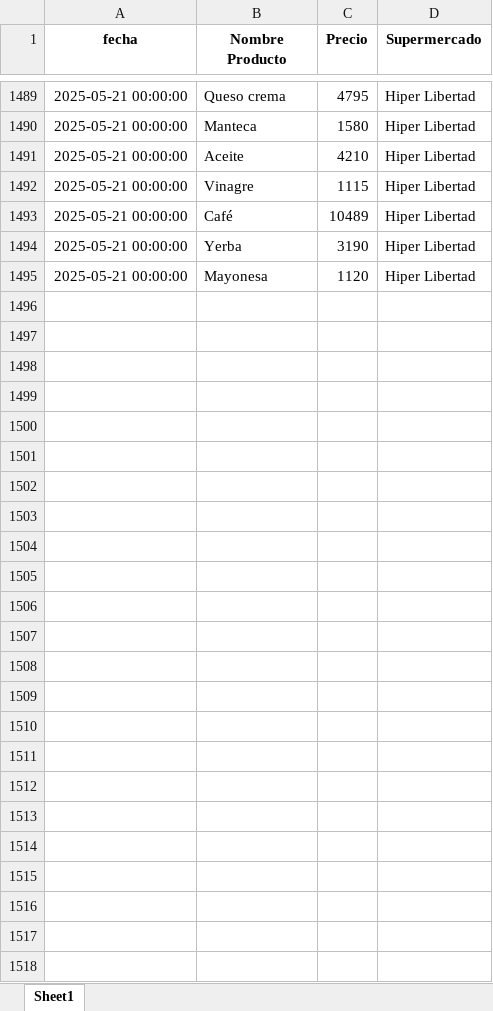
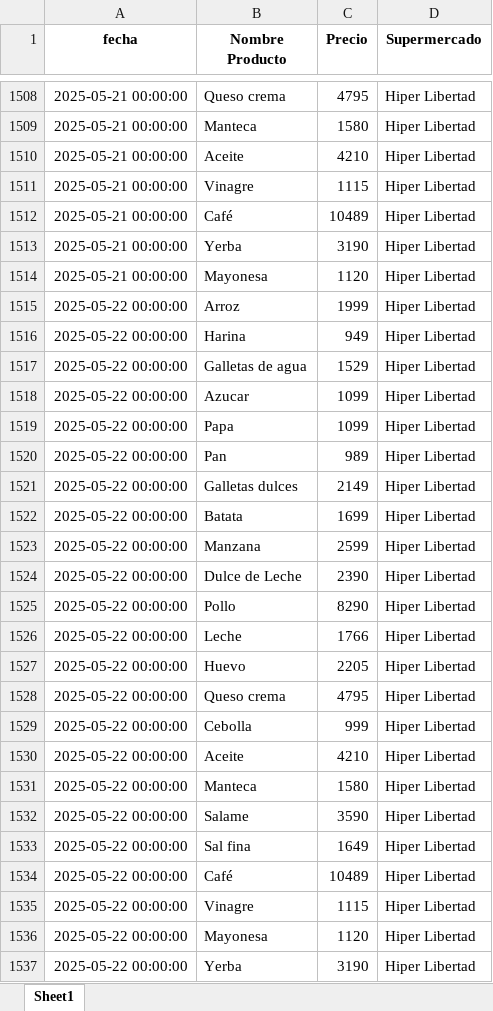
Before and after one commit to manuelpalomeque/Web-Scraper-canasta-basica, an Excel workbook: data/datos_limpios.xlsx, sheet Sheet1, drawn as a sheet; only a part is shown, gaps mark what is left out; values as stored, in another font and other column widths than the file's, no borders; the diff covers the shown part only; the diff names each change by its address in the sheet, - before the commit and + after, or states it on an @@ line.

```diff
--- a/data/datos_limpios.xlsx (sheet Sheet1)
+++ b/data/datos_limpios.xlsx (sheet Sheet1)
+row 1515: 2025-05-22 00:00:00 | Arroz | 1999 | Hiper Libertad
+row 1516: 2025-05-22 00:00:00 | Harina | 949 | Hiper Libertad
+row 1517: 2025-05-22 00:00:00 | Galletas de agua | 1529 | Hiper Libertad
+row 1518: 2025-05-22 00:00:00 | Azucar | 1099 | Hiper Libertad
+row 1519: 2025-05-22 00:00:00 | Papa | 1099 | Hiper Libertad
+row 1520: 2025-05-22 00:00:00 | Pan | 989 | Hiper Libertad
+row 1521: 2025-05-22 00:00:00 | Galletas dulces | 2149 | Hiper Libertad
+row 1522: 2025-05-22 00:00:00 | Batata | 1699 | Hiper Libertad
+row 1523: 2025-05-22 00:00:00 | Manzana | 2599 | Hiper Libertad
+row 1524: 2025-05-22 00:00:00 | Dulce de Leche | 2390 | Hiper Libertad
+row 1525: 2025-05-22 00:00:00 | Pollo | 8290 | Hiper Libertad
+row 1526: 2025-05-22 00:00:00 | Leche | 1766 | Hiper Libertad
+row 1527: 2025-05-22 00:00:00 | Huevo | 2205 | Hiper Libertad
+row 1528: 2025-05-22 00:00:00 | Queso crema | 4795 | Hiper Libertad
+row 1529: 2025-05-22 00:00:00 | Cebolla | 999 | Hiper Libertad
+row 1530: 2025-05-22 00:00:00 | Aceite | 4210 | Hiper Libertad
+row 1531: 2025-05-22 00:00:00 | Manteca | 1580 | Hiper Libertad
+row 1532: 2025-05-22 00:00:00 | Salame | 3590 | Hiper Libertad
+row 1533: 2025-05-22 00:00:00 | Sal fina | 1649 | Hiper Libertad
+row 1534: 2025-05-22 00:00:00 | Café | 10489 | Hiper Libertad
+row 1535: 2025-05-22 00:00:00 | Vinagre | 1115 | Hiper Libertad
+row 1536: 2025-05-22 00:00:00 | Mayonesa | 1120 | Hiper Libertad
+row 1537: 2025-05-22 00:00:00 | Yerba | 3190 | Hiper Libertad
```
Also changed, not shown: 19 added rows elsewhere in this sheet, 2 other files.
